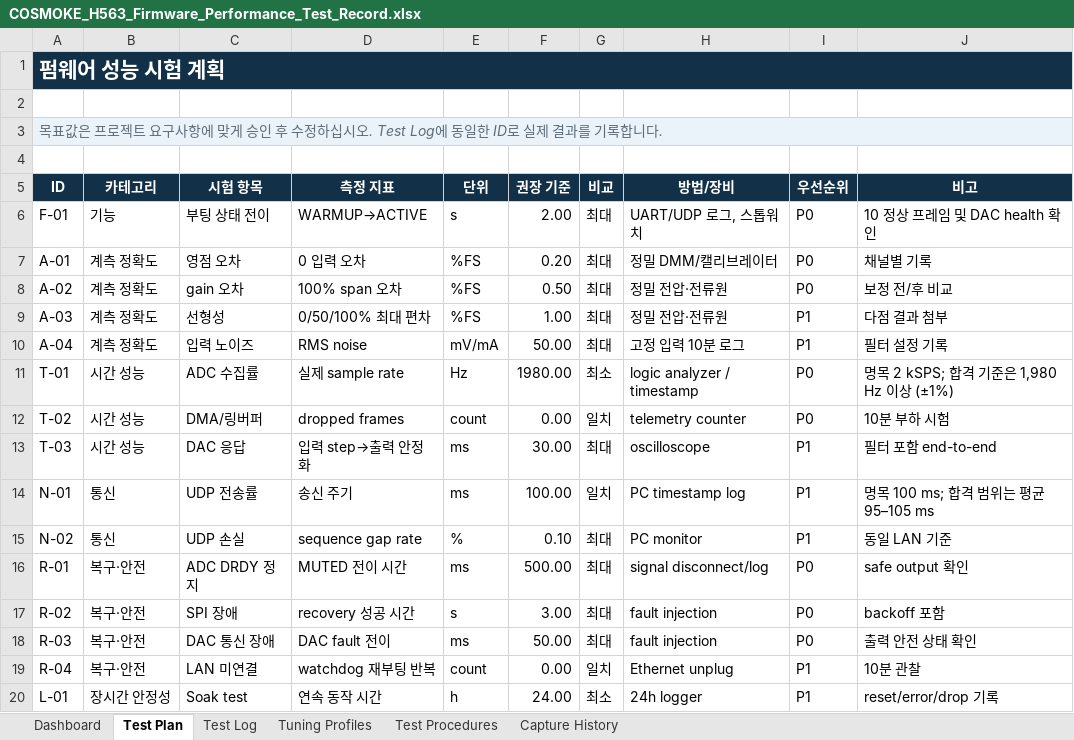
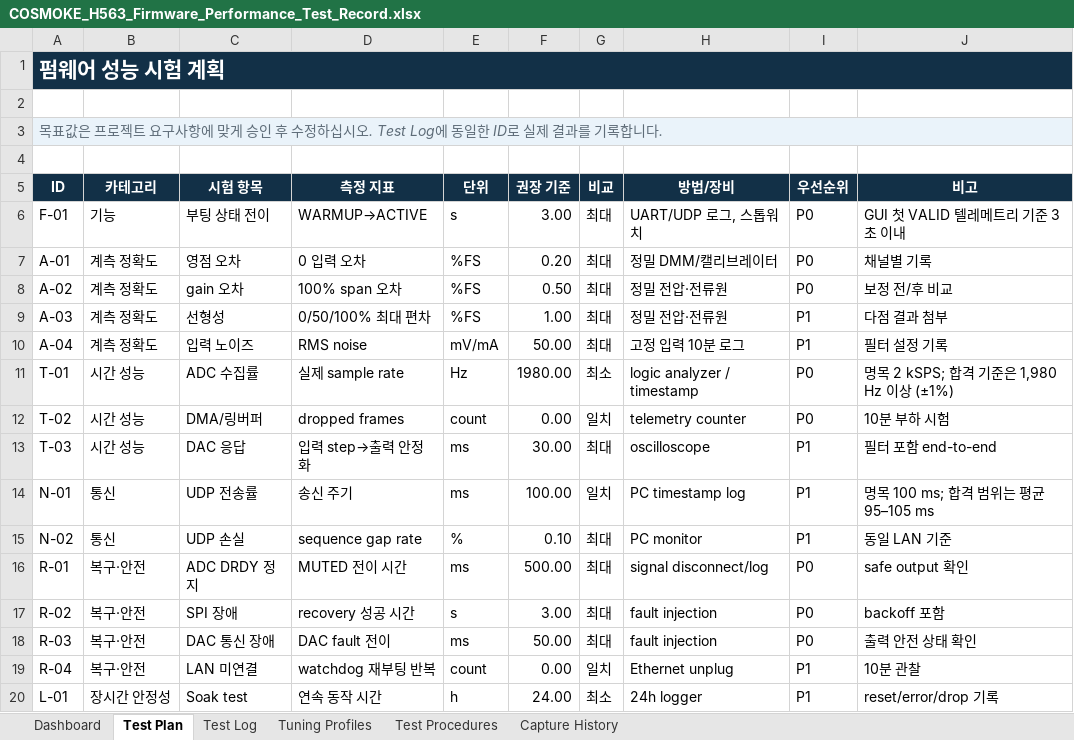
Before and after one commit to qsdftiiok-ops/COSMOKE_H563, an Excel workbook: docs/COSMOKE_H563_Firmware_Performance_Test_Record.xlsx, sheet Test Plan, drawn as a sheet; values as stored, in another font and other column widths than the file's, no borders; the diff names each change by its address in the sheet, - before the commit and + after, or states it on an @@ line.

Commit message:
Record boot state transition test

```diff
--- a/docs/COSMOKE_H563_Firmware_Performance_Test_Record.xlsx (sheet Test Plan)
+++ b/docs/COSMOKE_H563_Firmware_Performance_Test_Record.xlsx (sheet Test Plan)
-F6 (권장 기준): 2.00
+F6 (권장 기준): 3.00
-J6 (비고): 10 정상 프레임 및 DAC health 확인
+J6 (비고): GUI 첫 VALID 텔레메트리 기준 3초 이내
```
Also changed, not shown: sheet Test Log, sheet Dashboard, charts or pictures.
